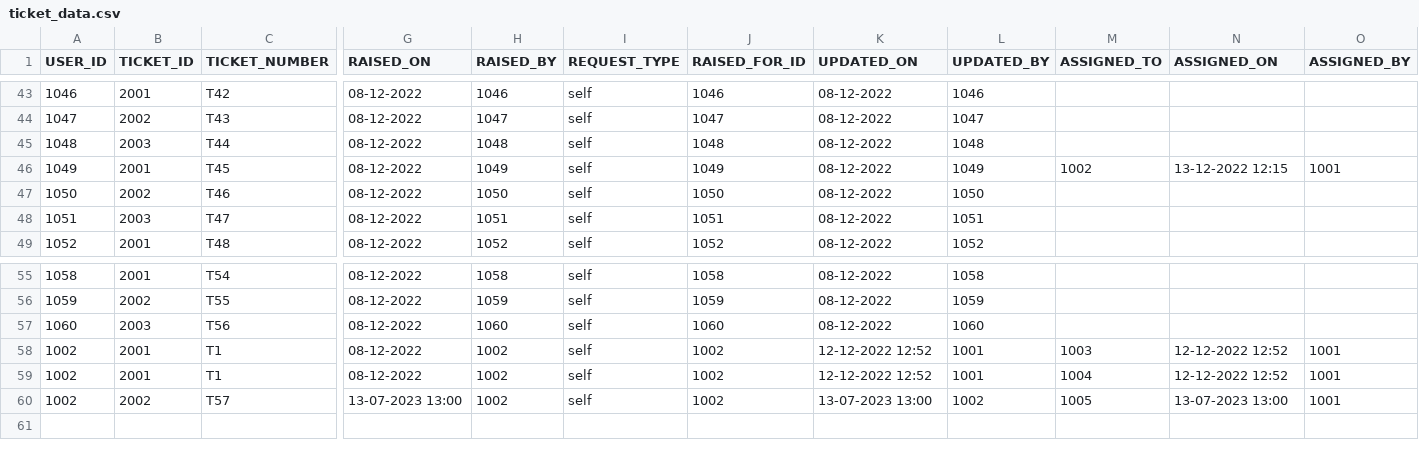
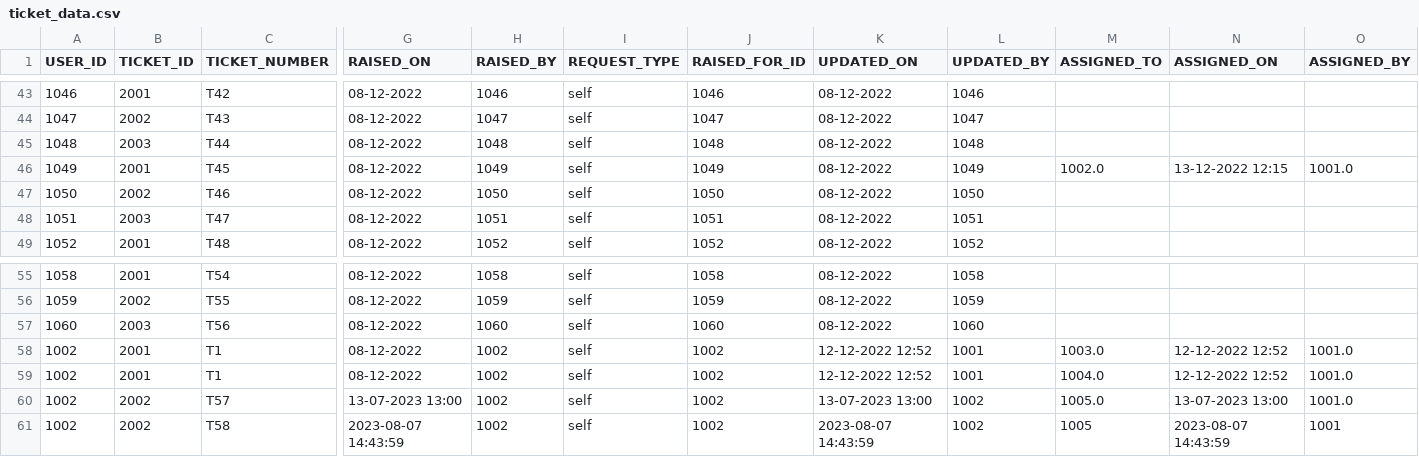
Before and after one commit to Factspan-Inc/HelpDesk_Backend, a CSV file: help desk/helpdesk/storage/ticket_data.csv, drawn as a sheet; only a part is shown, gaps mark what is left out; rows hold the shown columns only; the diff covers the shown part only; the diff names each change by its address in the sheet, - before the commit and + after, or states it on an @@ line.

```diff
--- a/help desk/helpdesk/storage/ticket_data.csv
+++ b/help desk/helpdesk/storage/ticket_data.csv
-M46 (ASSIGNED_TO): 1002
+M46 (ASSIGNED_TO): 1002.0
-O46 (ASSIGNED_BY): 1001
+O46 (ASSIGNED_BY): 1001.0
-M58 (ASSIGNED_TO): 1003
+M58 (ASSIGNED_TO): 1003.0
-O58:O60 (ASSIGNED_BY): 1001
+O58:O60 (ASSIGNED_BY): 1001.0
-M59 (ASSIGNED_TO): 1004
+M59 (ASSIGNED_TO): 1004.0
-M60 (ASSIGNED_TO): 1005
+M60 (ASSIGNED_TO): 1005.0
+row 61: 1002 | 2002 | T58 | 2023-08-07 14:43:59 | 1002 | self | 1002 | 2023-08-07 14:43:59 | 1002 | 1005 | 2023-08-07 14:43:59 | 1001
```
Also changed, not shown: 16 edited cells elsewhere in this file, 1 other file.
